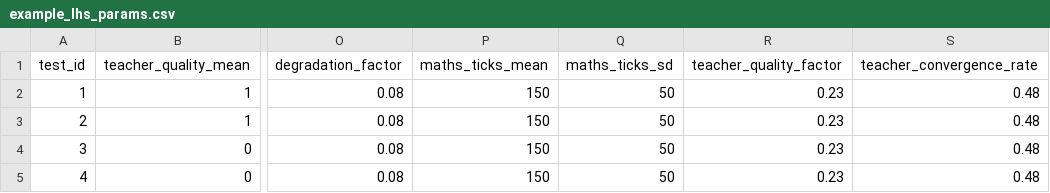
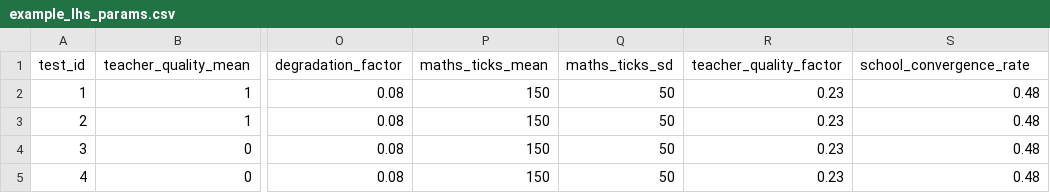
Before and after one commit to DurhamARC/classroom-abm, a CSV file: hamilton/parameter_input/example_lhs_params.csv, drawn as a sheet; only a part is shown, gaps mark what is left out; the diff names each change by its address in the sheet, - before the commit and + after, or states it on an @@ line.

Commit message:
Rename from teacher to school convergence rate and improve its performance
The initial implementation significantly worse in performance, and now with this feature, it is expected to be as fast as before (no time measurements though). It is done by restoring generation of random values at once for the whole duration of simulation (as before), not for the convergence period.

```diff
--- a/hamilton/parameter_input/example_lhs_params.csv
+++ b/hamilton/parameter_input/example_lhs_params.csv
-S1: teacher_convergence_rate
+S1: school_convergence_rate
```
Also changed, not shown: 8 other files.
